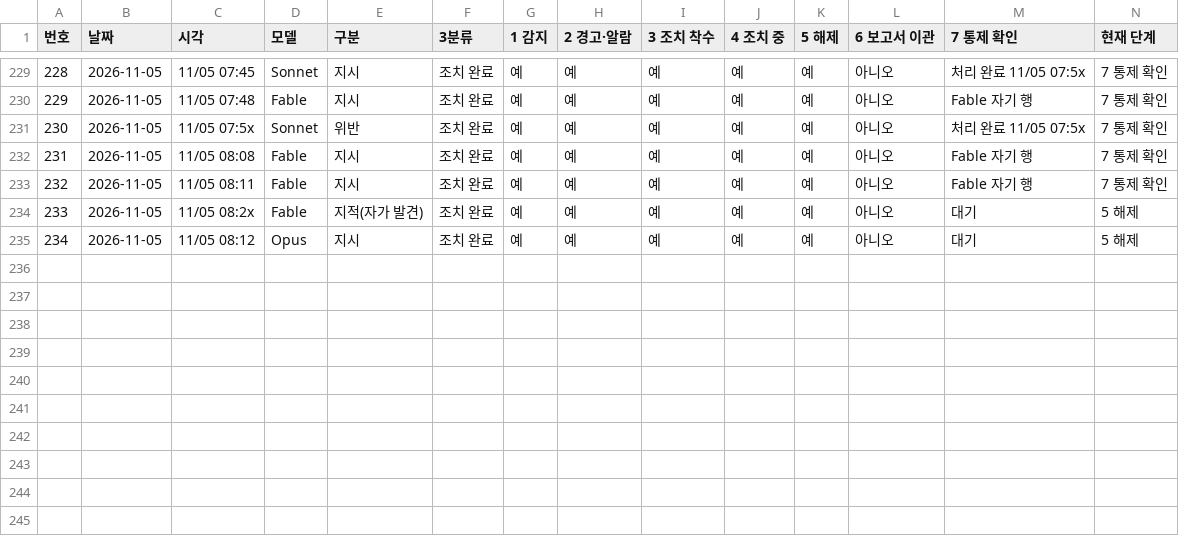
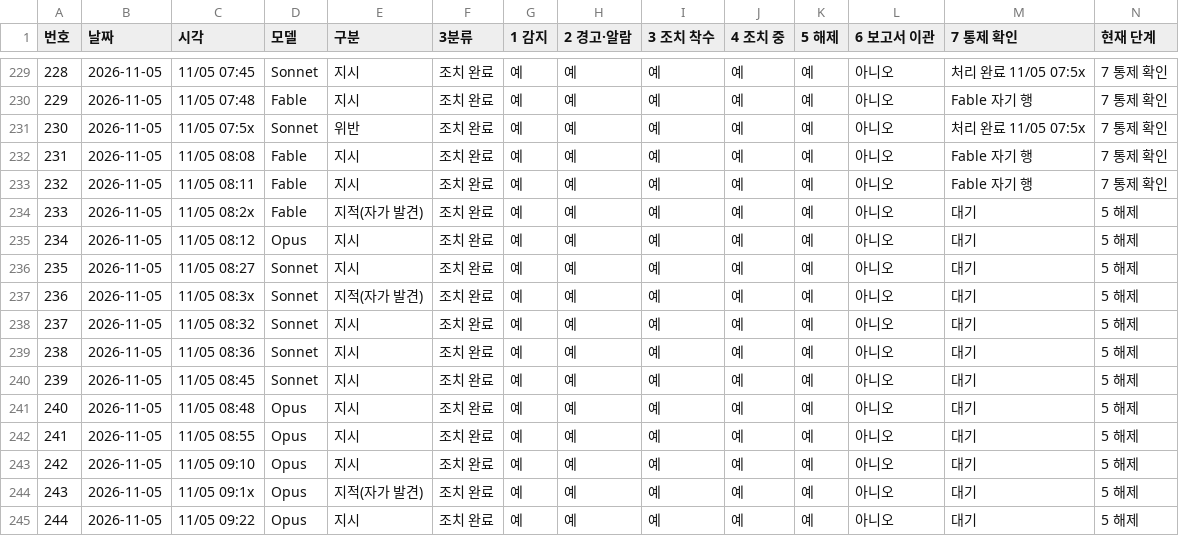
Before and after one commit to Kimsoowhan/hiven-ai-site, a TSV file: cowork/ctl/action_lifecycle.tsv, drawn as a sheet; only a part is shown, gaps mark what is left out.

```diff
--- a/cowork/ctl/action_lifecycle.tsv
+++ b/cowork/ctl/action_lifecycle.tsv
@@ -235 +235,11 @@
 234	2026-11-05	11/05 08:12	Opus	지시	조치 완료	예	예	예	예	예	아니오	대기	5 해제
+235	2026-11-05	11/05 08:27	Sonnet	지시	조치 완료	예	예	예	예	예	아니오	대기	5 해제
+236	2026-11-05	11/05 08:3x	Sonnet	지적(자가 발견)	조치 완료	예	예	예	예	예	아니오	대기	5 해제
+237	2026-11-05	11/05 08:32	Sonnet	지시	조치 완료	예	예	예	예	예	아니오	대기	5 해제
+238	2026-11-05	11/05 08:36	Sonnet	지시	조치 완료	예	예	예	예	예	아니오	대기	5 해제
+239	2026-11-05	11/05 08:45	Sonnet	지시	조치 완료	예	예	예	예	예	아니오	대기	5 해제
+240	2026-11-05	11/05 08:48	Opus	지시	조치 완료	예	예	예	예	예	아니오	대기	5 해제
+241	2026-11-05	11/05 08:55	Opus	지시	조치 완료	예	예	예	예	예	아니오	대기	5 해제
+242	2026-11-05	11/05 09:10	Opus	지시	조치 완료	예	예	예	예	예	아니오	대기	5 해제
+243	2026-11-05	11/05 09:1x	Opus	지적(자가 발견)	조치 완료	예	예	예	예	예	아니오	대기	5 해제
+244	2026-11-05	11/05 09:22	Opus	지시	조치 완료	예	예	예	예	예	아니오	대기	5 해제
```
Also changed, not shown: cowork/ctl/model_control_history.tsv, 13 other files.
